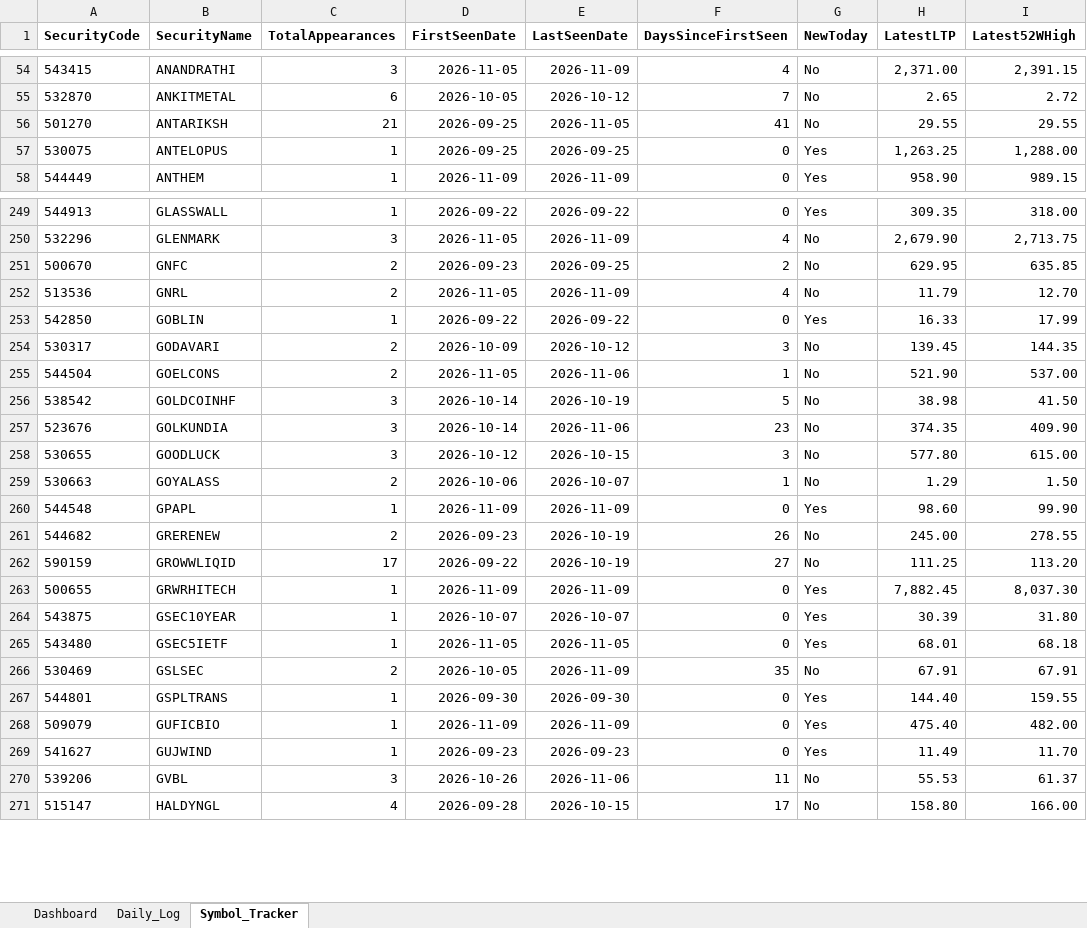
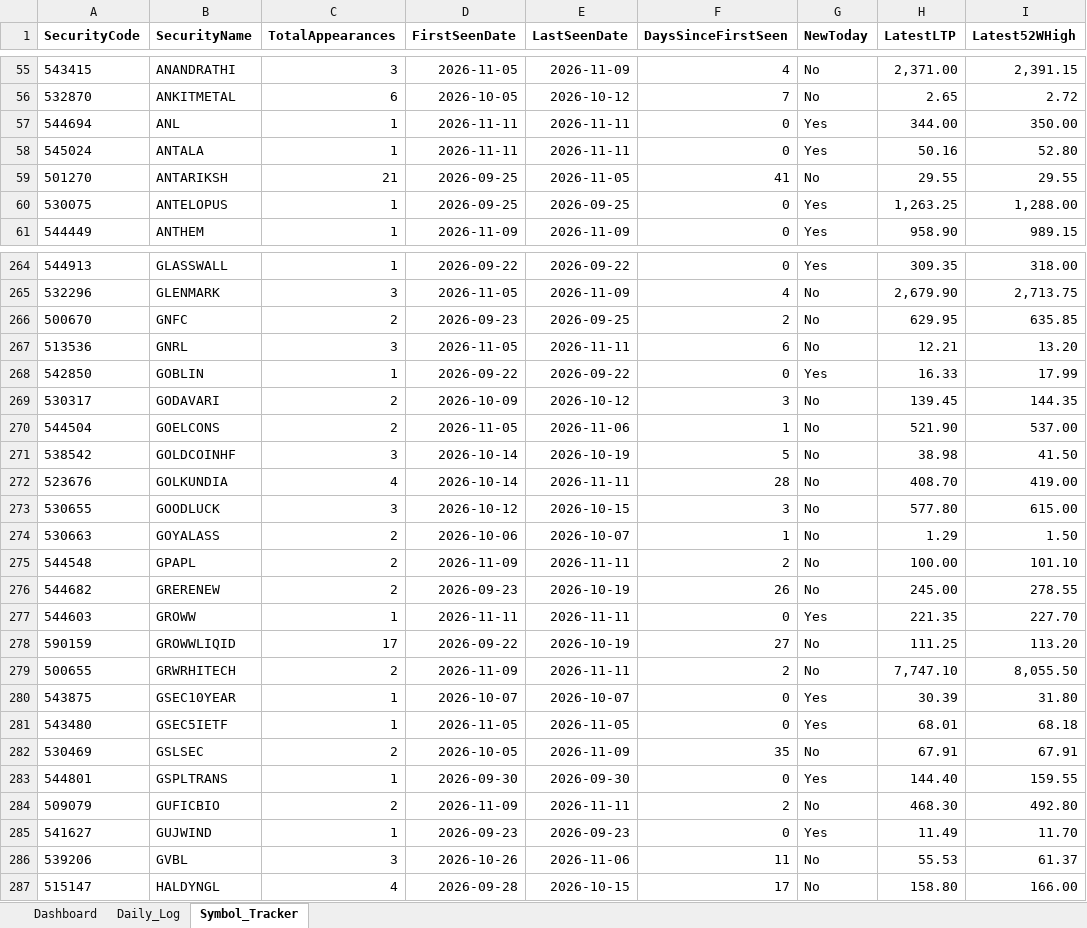
Before and after one commit to vinaybagri-jpg/52WHIGH, an Excel workbook: BSE_52Week_High_Tracker.xlsx, sheet Symbol_Tracker, drawn as a sheet; only a part is shown, gaps mark what is left out; values as stored, in another font and other column widths than the file's, no borders; addresses are those after the commit; the diff covers the shown part only; the diff names each change by its address in the sheet, - before the commit and + after, or states it on an @@ line.

```diff
--- a/BSE_52Week_High_Tracker.xlsx (sheet Symbol_Tracker)
+++ b/BSE_52Week_High_Tracker.xlsx (sheet Symbol_Tracker)
+row 57: 544694 | ANL | 1 | 2026-11-11 | 2026-11-11 | 0 | Yes | 344.00 | 350.00
+row 58: 545024 | ANTALA | 1 | 2026-11-11 | 2026-11-11 | 0 | Yes | 50.16 | 52.80
-C267 (TotalAppearances): 2
+C267 (TotalAppearances): 3
-E267 (LastSeenDate): 2026-11-09
+E267 (LastSeenDate): 2026-11-11
-F267 (DaysSinceFirstSeen): 4
+F267 (DaysSinceFirstSeen): 6
-H267 (LatestLTP): 11.79
+H267 (LatestLTP): 12.21
-I267 (Latest52WHigh): 12.70
+I267 (Latest52WHigh): 13.20
-C272 (TotalAppearances): 3
+C272 (TotalAppearances): 4
-E272 (LastSeenDate): 2026-11-06
+E272 (LastSeenDate): 2026-11-11
-F272 (DaysSinceFirstSeen): 23
+F272 (DaysSinceFirstSeen): 28
-H272 (LatestLTP): 374.35
+H272 (LatestLTP): 408.70
-I272 (Latest52WHigh): 409.90
+I272 (Latest52WHigh): 419.00
-C275 (TotalAppearances): 1
+C275 (TotalAppearances): 2
-E275 (LastSeenDate): 2026-11-09
+E275 (LastSeenDate): 2026-11-11
-F275 (DaysSinceFirstSeen): 0
+F275 (DaysSinceFirstSeen): 2
-G275 (NewToday): Yes
+G275 (NewToday): No
-H275 (LatestLTP): 98.60
+H275 (LatestLTP): 100.00
-I275 (Latest52WHigh): 99.90
+I275 (Latest52WHigh): 101.10
+row 277: 544603 | GROWW | 1 | 2026-11-11 | 2026-11-11 | 0 | Yes | 221.35 | 227.70
-C279 (TotalAppearances): 1
+C279 (TotalAppearances): 2
-E279 (LastSeenDate): 2026-11-09
+E279 (LastSeenDate): 2026-11-11
-F279 (DaysSinceFirstSeen): 0
+F279 (DaysSinceFirstSeen): 2
-G279 (NewToday): Yes
+G279 (NewToday): No
-H279 (LatestLTP): 7,882.45
+H279 (LatestLTP): 7,747.10
-I279 (Latest52WHigh): 8,037.30
+I279 (Latest52WHigh): 8,055.50
-C284 (TotalAppearances): 1
+C284 (TotalAppearances): 2
-E284 (LastSeenDate): 2026-11-09
+E284 (LastSeenDate): 2026-11-11
-F284 (DaysSinceFirstSeen): 0
+F284 (DaysSinceFirstSeen): 2
-G284 (NewToday): Yes
+G284 (NewToday): No
-H284 (LatestLTP): 475.40
+H284 (LatestLTP): 468.30
-I284 (Latest52WHigh): 482.00
+I284 (Latest52WHigh): 492.80
```
Also changed, not shown: 29 added rows and 564 edited cells elsewhere in this sheet, sheet Daily_Log, sheet Dashboard, 3 other files.
